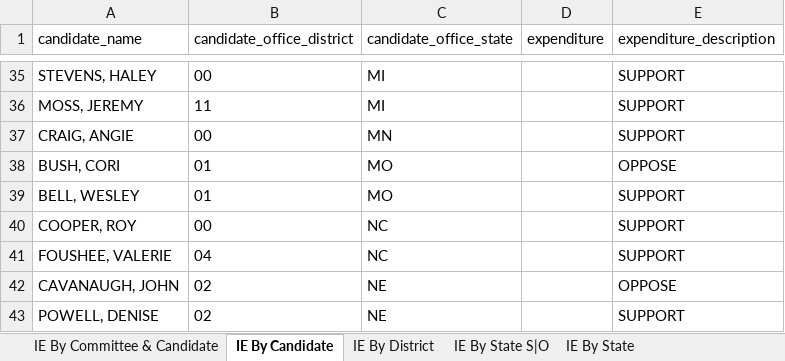
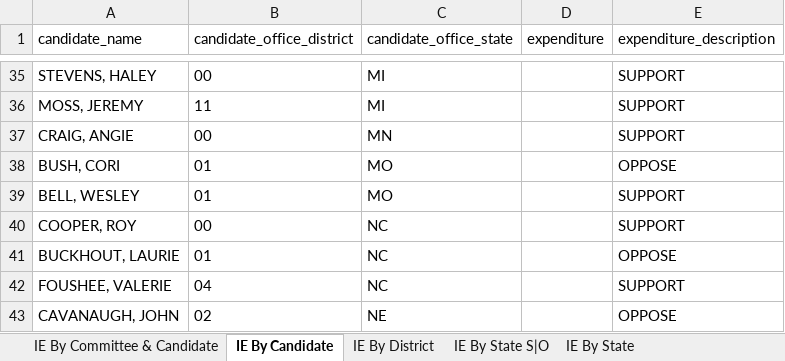
Before and after one commit to JJ-TrackAIPAC/TrackAIPAC, an Excel workbook: reports/pro-israel/pro-israel-independent-expenditure-region.xlsx, sheet IE By Candidate, drawn as a sheet; only a part is shown, gaps mark what is left out; the shorter side is filled out with more unchanged rows; values as stored, in another font and other column widths than the file's, no borders; table styles not drawn; the diff names each change by its address in the sheet, - before the commit and + after, or states it on an @@ line.

```diff
--- a/reports/pro-israel/pro-israel-independent-expenditure-region.xlsx (sheet IE By Candidate)
+++ b/reports/pro-israel/pro-israel-independent-expenditure-region.xlsx (sheet IE By Candidate)
+row 41: BUCKHOUT, LAURIE | 01 | NC |  | OPPOSE
```
Also changed, not shown: sheet IE By Committee & Candidate, sheet IE By District, sheet IE By State S|O, reports/pro-big-tech/pro-big-tech-candidate-lobby-lifetime-report.xlsx, reports/pro-crypto/pro-crypto-independent-expenditure-region.xlsx, 17 other files.
